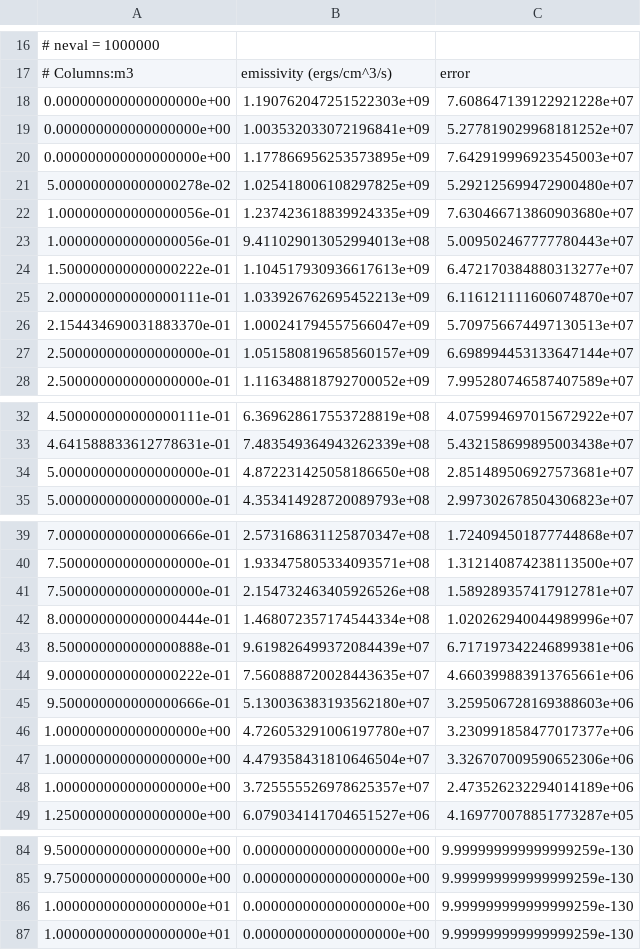
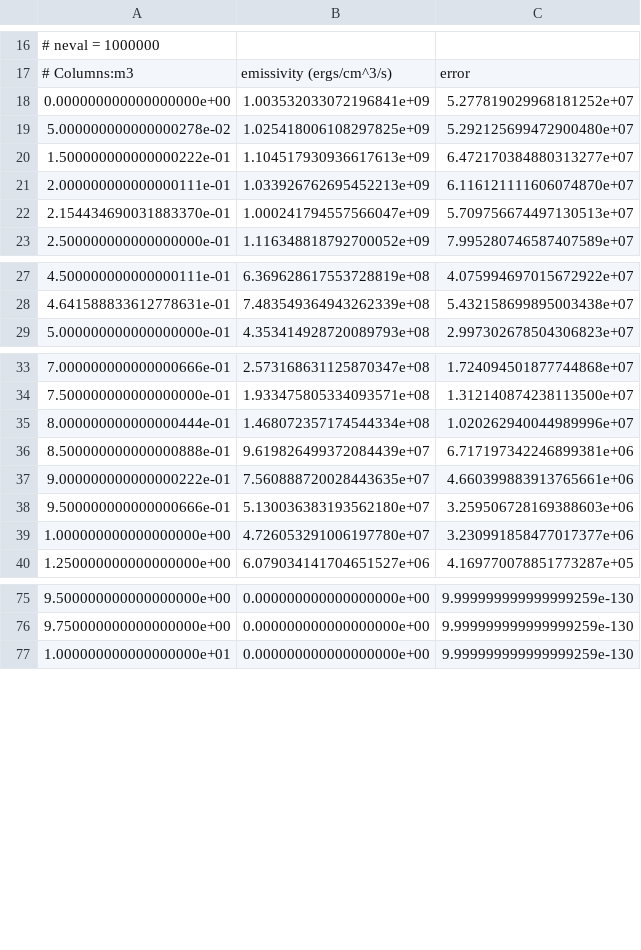
Before and after one commit to rayhagimoto/phase-space-integral-2023, a CSV file: results/eu-to-uua/emissivity-vs-m3-T=8.617e-02-beta_F_mu=8.368e-01-n=10-neval=1000000.csv, drawn as a sheet; only a part is shown, gaps mark what is left out.

```diff
--- a/results/eu-to-uua/emissivity-vs-m3-T=8.617e-02-beta_F_mu=8.368e-01-n=10-neval=1000000.csv
+++ b/results/eu-to-uua/emissivity-vs-m3-T=8.617e-02-beta_F_mu=8.368e-01-n=10-neval=1000000.csv
@@ -17,8 +17,4 @@
 # Columns:m3,emissivity (ergs/cm^3/s),error
-0.000000000000000000e+00,1.190762047251522303e+09,7.608647139122921228e+07
 0.000000000000000000e+00,1.003532033072196841e+09,5.277819029968181252e+07
-0.000000000000000000e+00,1.177866956253573895e+09,7.642919996923545003e+07
 5.000000000000000278e-02,1.025418006108297825e+09,5.292125699472900480e+07
-1.000000000000000056e-01,1.237423618839924335e+09,7.630466713860903680e+07
-1.000000000000000056e-01,9.411029013052994013e+08,5.009502467777780443e+07
 1.500000000000000222e-01,1.104517930936617613e+09,6.472170384880313277e+07
@@ -26,3 +22,2 @@
 2.154434690031883370e-01,1.000241794557566047e+09,5.709756674497130513e+07
-2.500000000000000000e-01,1.051580819658560157e+09,6.698994453133647144e+07
 2.500000000000000000e-01,1.116348818792700052e+09,7.995280746587407589e+07
@@ -33,3 +28,2 @@
 4.641588833612778631e-01,7.483549364943262339e+08,5.432158699895003438e+07
-5.000000000000000000e-01,4.872231425058186650e+08,2.851489506927573681e+07
 5.000000000000000000e-01,4.353414928720089793e+08,2.997302678504306823e+07
@@ -40,3 +34,2 @@
 7.500000000000000000e-01,1.933475805334093571e+08,1.312140874238113500e+07
-7.500000000000000000e-01,2.154732463405926526e+08,1.589289357417912781e+07
 8.000000000000000444e-01,1.468072357174544334e+08,1.020262940044989996e+07
@@ -46,4 +39,2 @@
 1.000000000000000000e+00,4.726053291006197780e+07,3.230991858477017377e+06
-1.000000000000000000e+00,4.479358431810646504e+07,3.326707009590652306e+06
-1.000000000000000000e+00,3.725555526978625357e+07,2.473526232294014189e+06
 1.250000000000000000e+00,6.079034141704651527e+06,4.169770078851773287e+05
@@ -85,3 +76,2 @@
 9.750000000000000000e+00,0.000000000000000000e+00,9.999999999999999259e-130
-1.000000000000000000e+01,0.000000000000000000e+00,9.999999999999999259e-130
 1.000000000000000000e+01,0.000000000000000000e+00,9.999999999999999259e-130
```
Also changed, not shown: results/ep-to-upa/emissivity-vs-m3-T=8.617e-02-beta_F_mu=8.368e-01-n=10-neval=1000000.csv, results/up-to-epa/emissivity-vs-m3-T=8.617e-02-beta_F_mu=8.368e-01-n=10-neval=1000000.csv, 1 other file.
